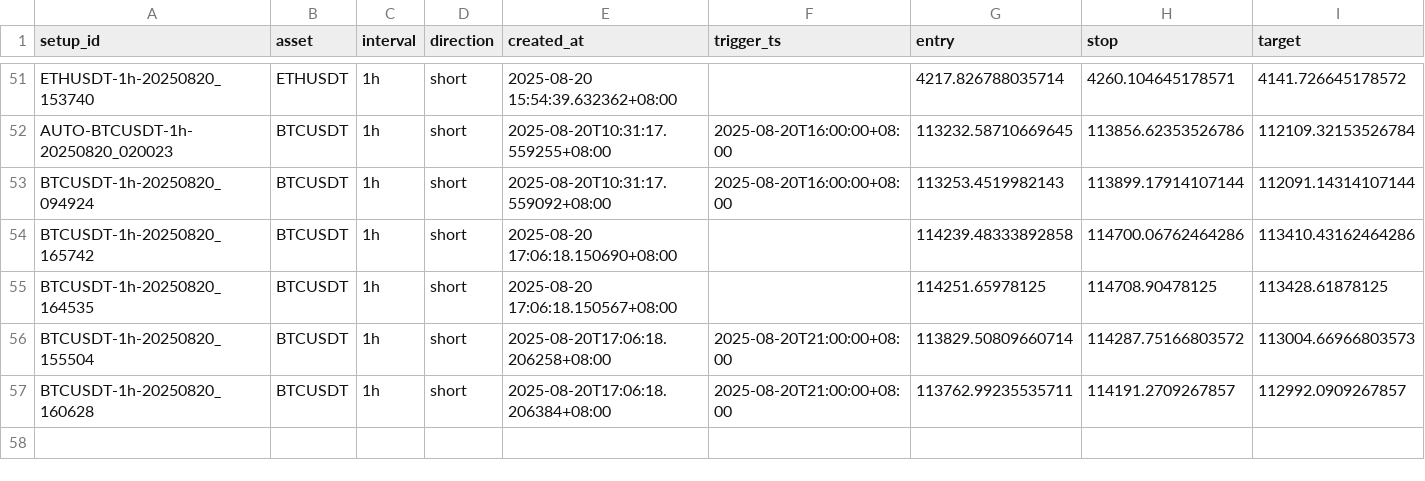
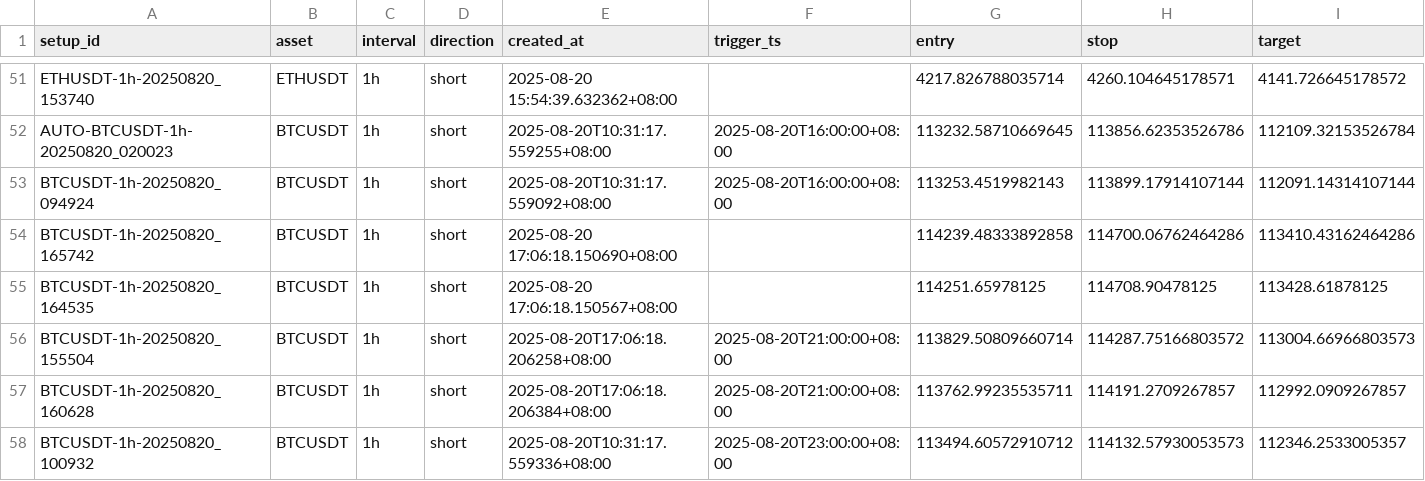
Before and after one commit to ArsalanShemirani/alpha12_24, a CSV file: runs/trade_history.csv, drawn as a sheet; only a part is shown, gaps mark what is left out; rows hold the shown columns only; the diff names each change by its address in the sheet, - before the commit and + after, or states it on an @@ line.

```diff
--- a/runs/trade_history.csv
+++ b/runs/trade_history.csv
+row 58: BTCUSDT-1h-20250820_100932 | BTCUSDT | 1h | short | 2025-08-20T10:31:17.559336+08:00 | 2025-08-20T23:00:00+08:00 | 113494.60572910712 | 114132.57930053573 | 112346.2533005357
```
Also changed, not shown: runs/setups.csv, 1 other file.
